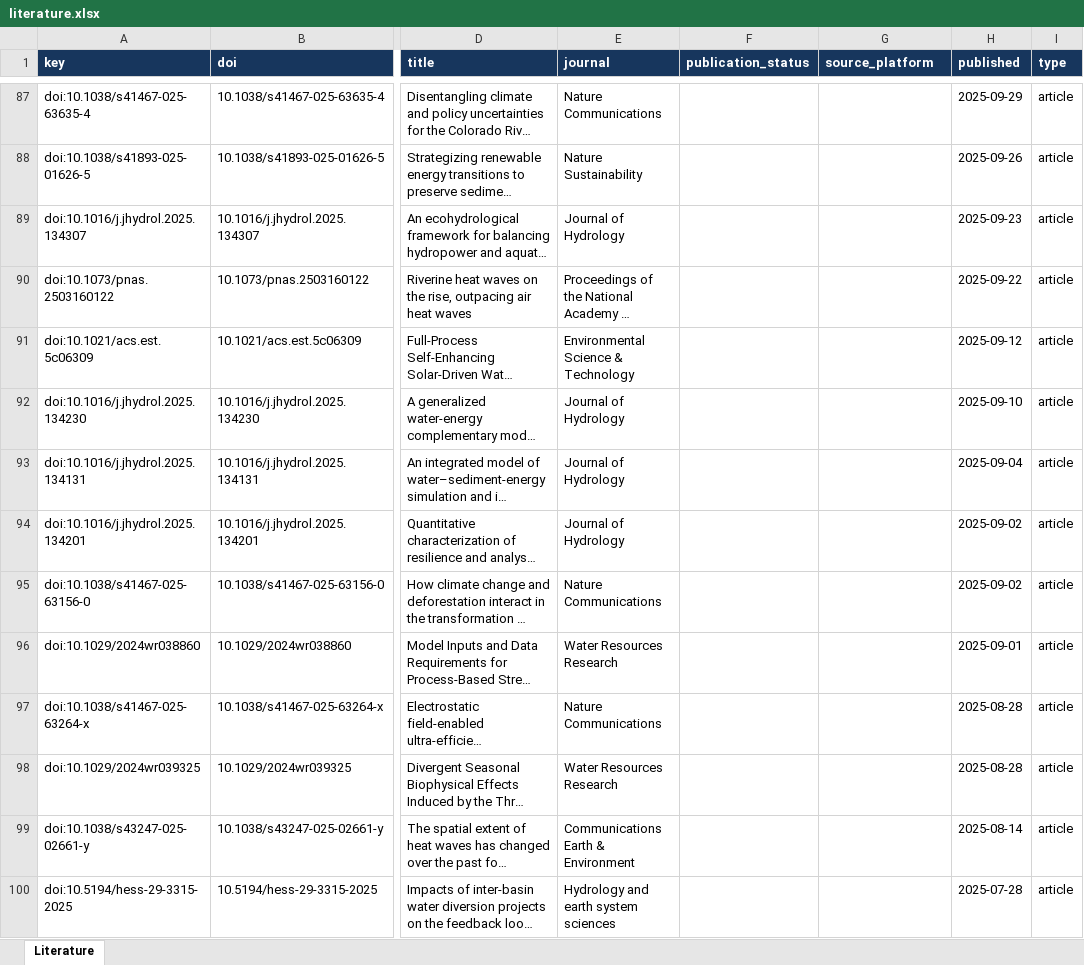
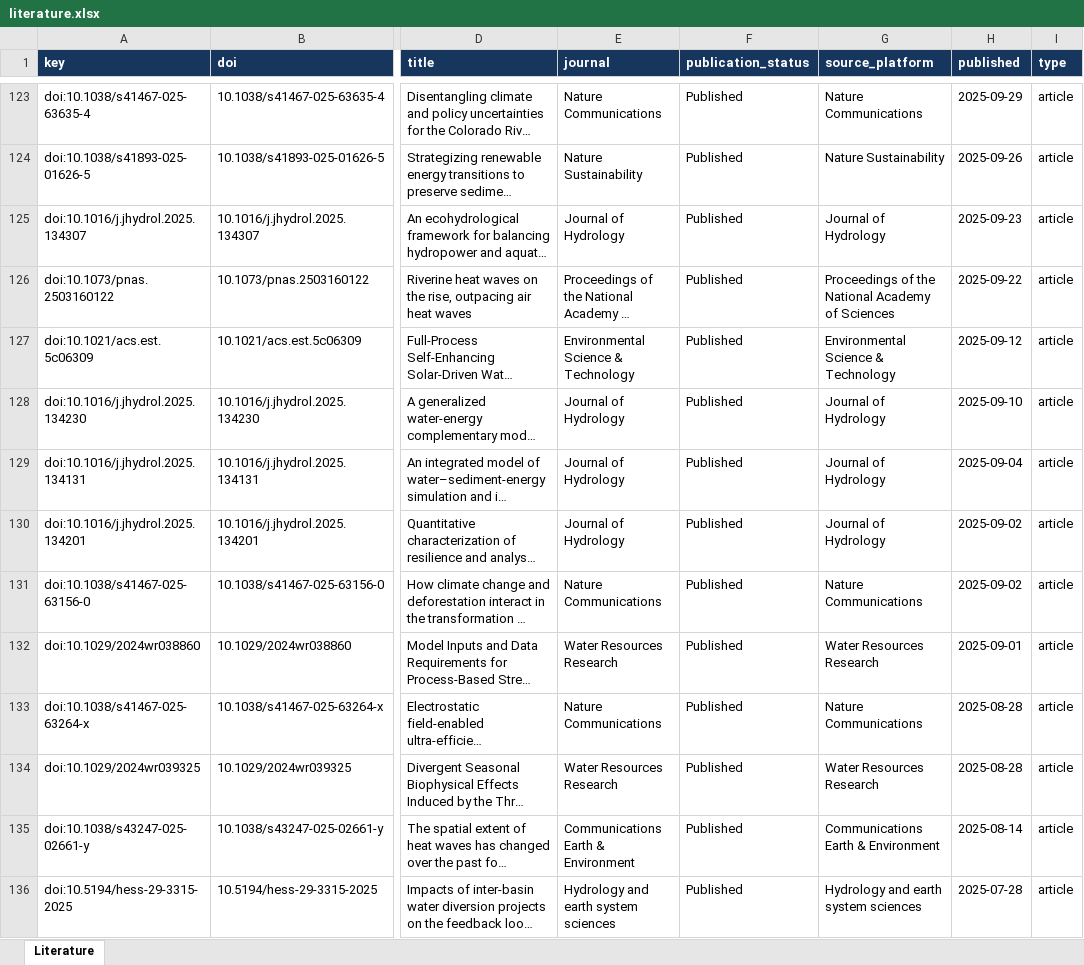
Before and after one commit to seanli12354/nature-literature-monitor, an Excel workbook: data/literature.xlsx, sheet Literature, drawn as a sheet; only a part is shown, gaps mark what is left out; long unchanged cells end in …; values as stored, in another font and other column widths than the file's, no borders; addresses are those after the commit; the diff covers the shown part only; the diff names each change by its address in the sheet, - before the commit and + after, or states it on an @@ line.

```diff
--- a/data/literature.xlsx (sheet Literature)
+++ b/data/literature.xlsx (sheet Literature)
-F123:F136 (publication_status): (empty)
+F123:F136 (publication_status): Published
-G123 (source_platform): (empty)
+G123 (source_platform): Nature Communications
-G124 (source_platform): (empty)
+G124 (source_platform): Nature Sustainability
-G125 (source_platform): (empty)
+G125 (source_platform): Journal of Hydrology
-G126 (source_platform): (empty)
+G126 (source_platform): Proceedings of the National Academy of Sciences
-G127 (source_platform): (empty)
+G127 (source_platform): Environmental Science & Technology
-G128:G130 (source_platform): (empty)
+G128:G130 (source_platform): Journal of Hydrology
-G131 (source_platform): (empty)
+G131 (source_platform): Nature Communications
-G132 (source_platform): (empty)
+G132 (source_platform): Water Resources Research
-G133 (source_platform): (empty)
+G133 (source_platform): Nature Communications
-G134 (source_platform): (empty)
+G134 (source_platform): Water Resources Research
-G135 (source_platform): (empty)
+G135 (source_platform): Communications Earth & Environment
-G136 (source_platform): (empty)
+G136 (source_platform): Hydrology and earth system sciences
```
Also changed, not shown: 36 added rows and 596 edited cells elsewhere in this sheet, data/external_sources.xlsx, 5 other files.
